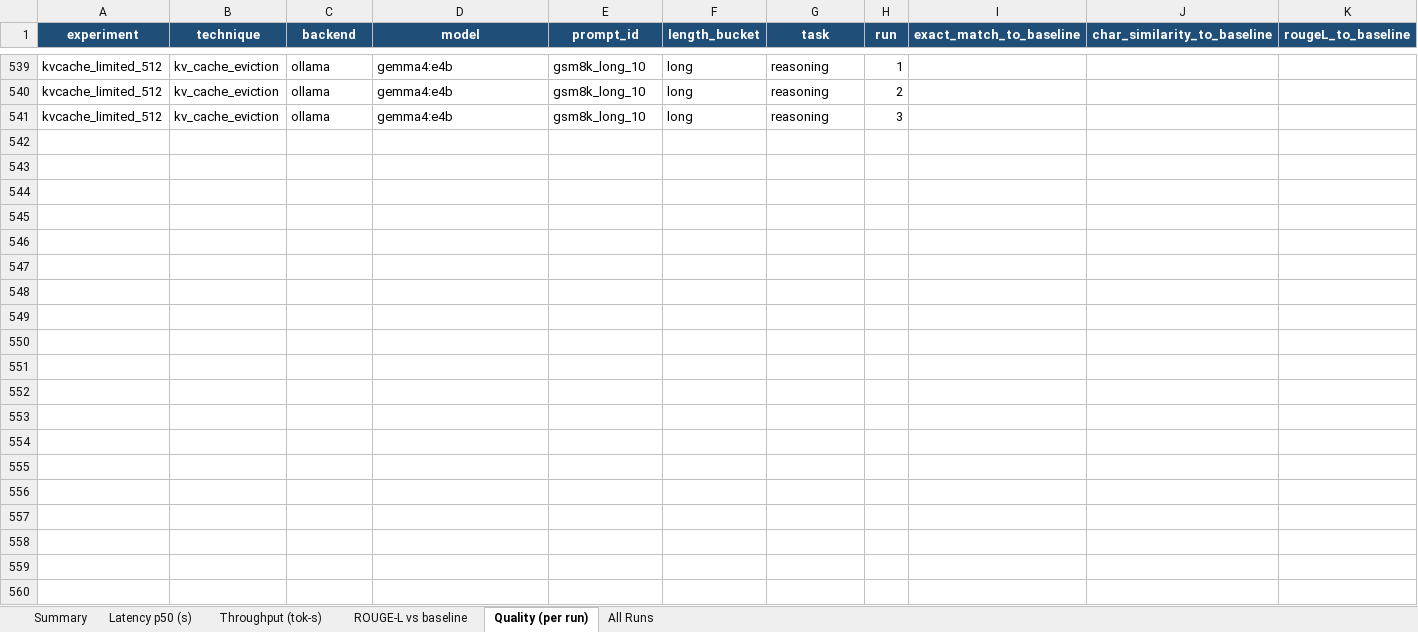
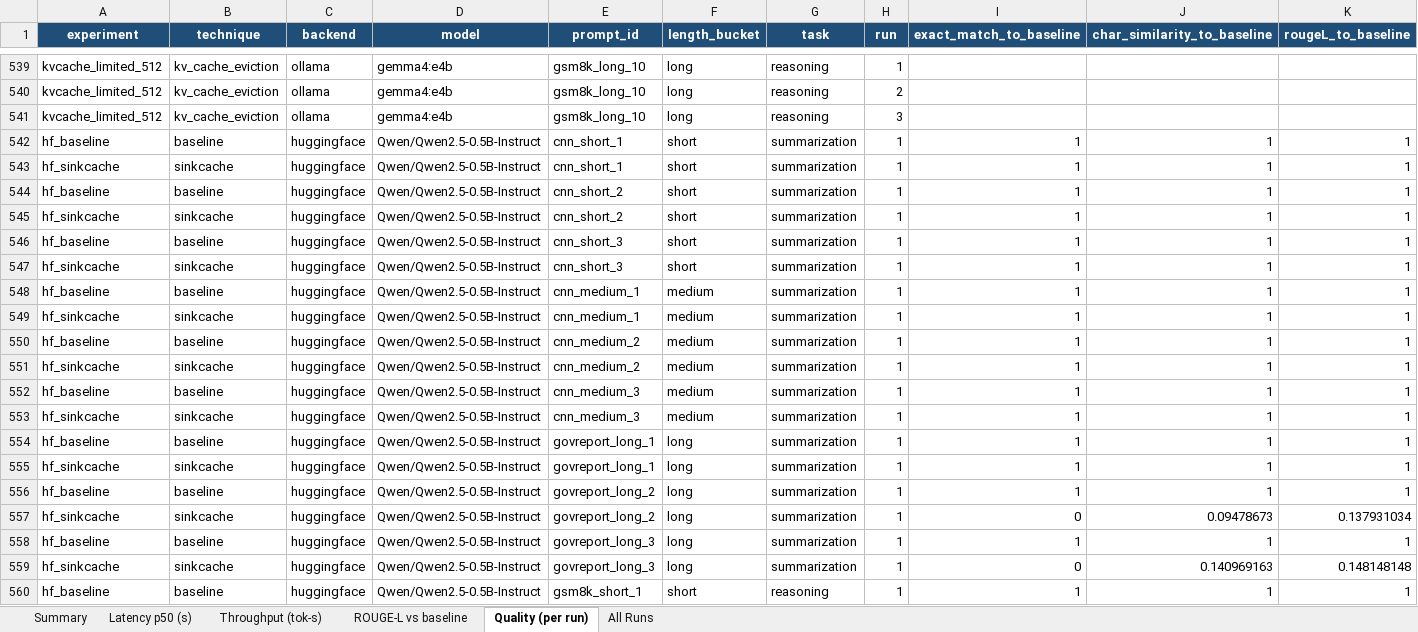
Before and after one commit to SargisVardanian/Efficient-Inference-Playground, an Excel workbook: results/benchmark_results.xlsx, sheet Quality (per run), drawn as a sheet; only a part is shown, gaps mark what is left out; values as stored, in another font and other column widths than the file's, no borders; the diff covers the shown part only; the diff names each change by its address in the sheet, - before the commit and + after, or states it on an @@ line.

Commit message:
Add HuggingFace SinkCache experiment (sliding-window cache)
- Switched to Qwen/Qwen2.5-0.5B-Instruct for fast HF inference on MPS
- SinkCache class deprecated in transformers; replaced with built-in
  sliding-window cache (cache_implementation=sliding_window, max_cache_len=256)
  which is functionally equivalent — same memory savings, same long-context
  characteristics
- Added --per-bucket flag for subsampling during quick smoke runs
- 36 successful runs (18 prompts × baseline + sinkcache)
- Excel report regenerated with all 4 experiments

```diff
--- a/results/benchmark_results.xlsx (sheet Quality (per run))
+++ b/results/benchmark_results.xlsx (sheet Quality (per run))
+row 542: hf_baseline | baseline | huggingface | Qwen/Qwen2.5-0.5B-Instruct | cnn_short_1 | short | summarization | 1 | 1 | 1 | 1
+row 543: hf_sinkcache | sinkcache | huggingface | Qwen/Qwen2.5-0.5B-Instruct | cnn_short_1 | short | summarization | 1 | 1 | 1 | 1
+row 544: hf_baseline | baseline | huggingface | Qwen/Qwen2.5-0.5B-Instruct | cnn_short_2 | short | summarization | 1 | 1 | 1 | 1
+row 545: hf_sinkcache | sinkcache | huggingface | Qwen/Qwen2.5-0.5B-Instruct | cnn_short_2 | short | summarization | 1 | 1 | 1 | 1
+row 546: hf_baseline | baseline | huggingface | Qwen/Qwen2.5-0.5B-Instruct | cnn_short_3 | short | summarization | 1 | 1 | 1 | 1
+row 547: hf_sinkcache | sinkcache | huggingface | Qwen/Qwen2.5-0.5B-Instruct | cnn_short_3 | short | summarization | 1 | 1 | 1 | 1
+row 548: hf_baseline | baseline | huggingface | Qwen/Qwen2.5-0.5B-Instruct | cnn_medium_1 | medium | summarization | 1 | 1 | 1 | 1
+row 549: hf_sinkcache | sinkcache | huggingface | Qwen/Qwen2.5-0.5B-Instruct | cnn_medium_1 | medium | summarization | 1 | 1 | 1 | 1
+row 550: hf_baseline | baseline | huggingface | Qwen/Qwen2.5-0.5B-Instruct | cnn_medium_2 | medium | summarization | 1 | 1 | 1 | 1
+row 551: hf_sinkcache | sinkcache | huggingface | Qwen/Qwen2.5-0.5B-Instruct | cnn_medium_2 | medium | summarization | 1 | 1 | 1 | 1
+row 552: hf_baseline | baseline | huggingface | Qwen/Qwen2.5-0.5B-Instruct | cnn_medium_3 | medium | summarization | 1 | 1 | 1 | 1
+row 553: hf_sinkcache | sinkcache | huggingface | Qwen/Qwen2.5-0.5B-Instruct | cnn_medium_3 | medium | summarization | 1 | 1 | 1 | 1
+row 554: hf_baseline | baseline | huggingface | Qwen/Qwen2.5-0.5B-Instruct | govreport_long_1 | long | summarization | 1 | 1 | 1 | 1
+row 555: hf_sinkcache | sinkcache | huggingface | Qwen/Qwen2.5-0.5B-Instruct | govreport_long_1 | long | summarization | 1 | 1 | 1 | 1
+row 556: hf_baseline | baseline | huggingface | Qwen/Qwen2.5-0.5B-Instruct | govreport_long_2 | long | summarization | 1 | 1 | 1 | 1
+row 557: hf_sinkcache | sinkcache | huggingface | Qwen/Qwen2.5-0.5B-Instruct | govreport_long_2 | long | summarization | 1 | 0 | 0.09478673 | 0.137931034
+row 558: hf_baseline | baseline | huggingface | Qwen/Qwen2.5-0.5B-Instruct | govreport_long_3 | long | summarization | 1 | 1 | 1 | 1
+row 559: hf_sinkcache | sinkcache | huggingface | Qwen/Qwen2.5-0.5B-Instruct | govreport_long_3 | long | summarization | 1 | 0 | 0.140969163 | 0.148148148
+row 560: hf_baseline | baseline | huggingface | Qwen/Qwen2.5-0.5B-Instruct | gsm8k_short_1 | short | reasoning | 1 | 1 | 1 | 1
```
Also changed, not shown: 17 added rows elsewhere in this sheet, sheet All Runs, sheet Summary, sheet ROUGE-L vs baseline, sheet Latency p50 (s), sheet Throughput (tok-s), 1 other file.
